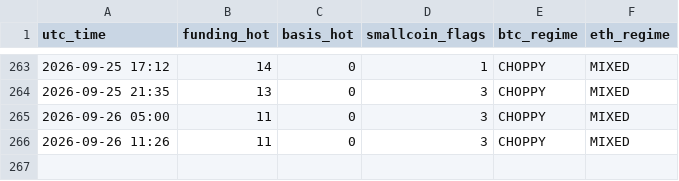
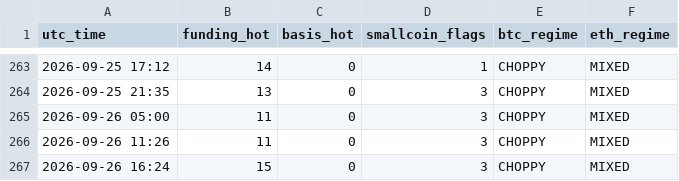
Before and after one commit to Li7wak865/pond-scanner, a CSV file: history.csv, drawn as a sheet; only a part is shown, gaps mark what is left out.

```diff
--- a/history.csv
+++ b/history.csv
@@ -266 +266,2 @@ utc_time,funding_hot,basis_hot,smallcoin_flags,btc_regime,eth_regime
 2026-09-26 11:26,11,0,3,CHOPPY,MIXED
+2026-09-26 16:24,15,0,3,CHOPPY,MIXED
```
Also changed, not shown: funding_state.csv, 1 other file.
